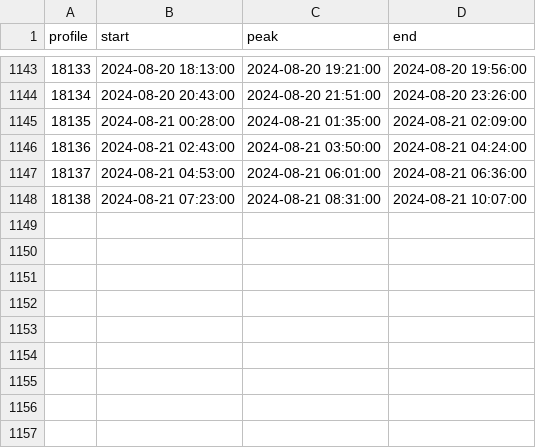
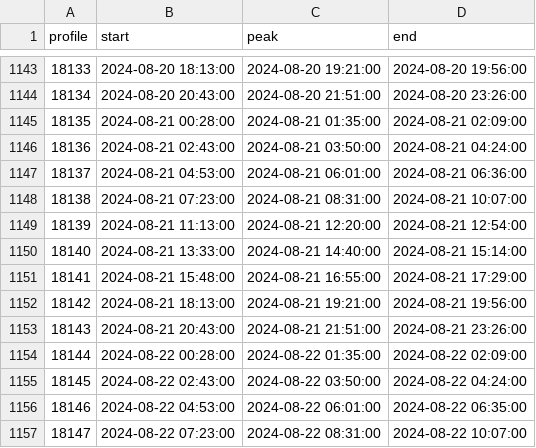
Before and after one commit to jdduprey/profileIndices, a CSV file: RS01SBPS_profiles_2024.csv, drawn as a sheet; only a part is shown, gaps mark what is left out.

Commit message:
auto-commit for updated profile indices

```diff
--- a/RS01SBPS_profiles_2024.csv
+++ b/RS01SBPS_profiles_2024.csv
@@ -1148 +1148,10 @@ profile,start,peak,end
 18138,2024-08-21 07:23:00,2024-08-21 08:31:00,2024-08-21 10:07:00
+18139,2024-08-21 11:13:00,2024-08-21 12:20:00,2024-08-21 12:54:00
+18140,2024-08-21 13:33:00,2024-08-21 14:40:00,2024-08-21 15:14:00
+18141,2024-08-21 15:48:00,2024-08-21 16:55:00,2024-08-21 17:29:00
+18142,2024-08-21 18:13:00,2024-08-21 19:21:00,2024-08-21 19:56:00
+18143,2024-08-21 20:43:00,2024-08-21 21:51:00,2024-08-21 23:26:00
+18144,2024-08-22 00:28:00,2024-08-22 01:35:00,2024-08-22 02:09:00
+18145,2024-08-22 02:43:00,2024-08-22 03:50:00,2024-08-22 04:24:00
+18146,2024-08-22 04:53:00,2024-08-22 06:01:00,2024-08-22 06:35:00
+18147,2024-08-22 07:23:00,2024-08-22 08:31:00,2024-08-22 10:07:00
```
Also changed, not shown: 1 other file.
